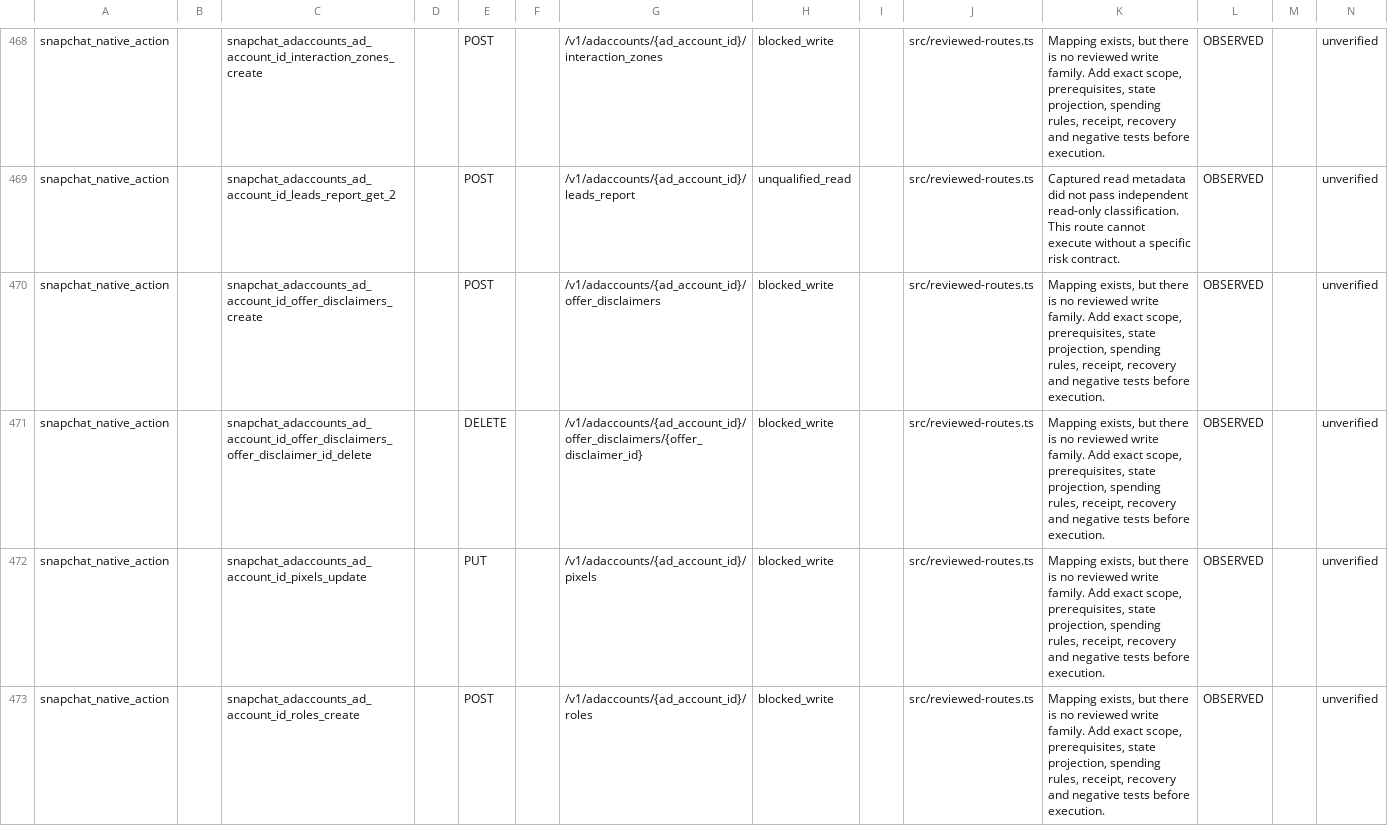
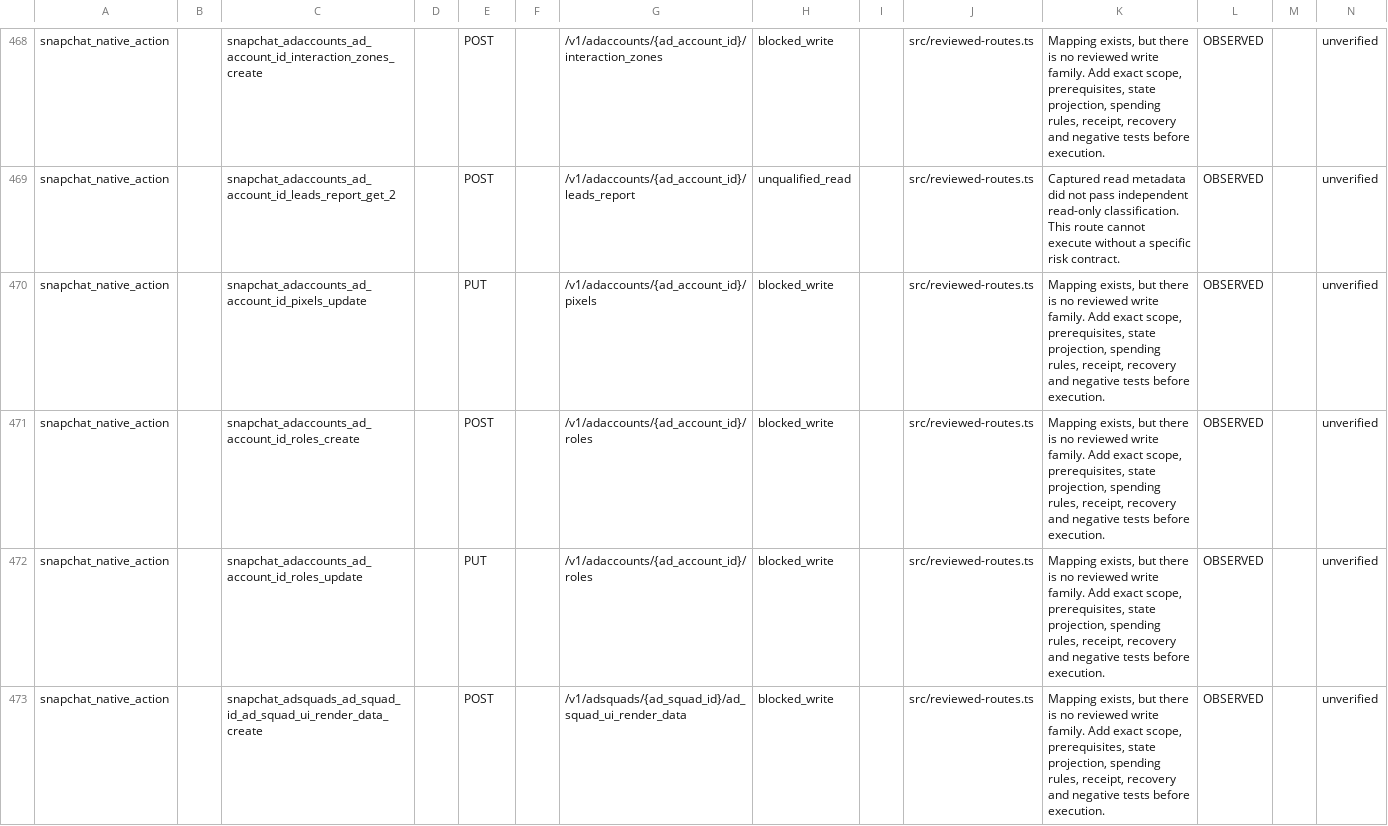
Before and after one commit to magdyezy1/CAMCP, a CSV file: docs/implementation/REMAINING-ACTIONS-2026-09-26.csv, drawn as a sheet; only a part is shown, gaps mark what is left out; the shorter side is filled out with more unchanged rows; the diff names each change by its address in the sheet, - before the commit and + after, or states it on an @@ line.

```diff
--- a/docs/implementation/REMAINING-ACTIONS-2026-09-26.csv
+++ b/docs/implementation/REMAINING-ACTIONS-2026-09-26.csv
-row 470: snapchat_native_action |  | snapchat_adaccounts_ad_account_id_offer_disclaimers_create |  | POST |  | /v1/adaccounts/{ad_account_id}/offer_disclaimers | blocked_write |  | src/reviewed-routes.ts | Mapping exists, but there is no reviewed write family. Add exact scope, prerequisites, state projection, spending rules, receipt, recovery and negative tests before execution. | OBSERVED |  | unverified
-row 471: snapchat_native_action |  | snapchat_adaccounts_ad_account_id_offer_disclaimers_offer_disclaimer_id_delete |  | DELETE |  | /v1/adaccounts/{ad_account_id}/offer_disclaimers/{offer_disclaimer_id} | blocked_write |  | src/reviewed-routes.ts | Mapping exists, but there is no reviewed write family. Add exact scope, prerequisites, state projection, spending rules, receipt, recovery and negative tests before execution. | OBSERVED |  | unverified
```
Also changed, not shown: 19 other files.
